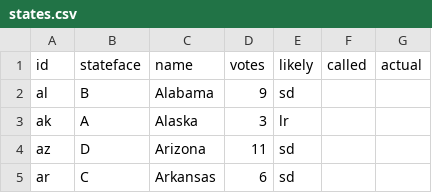
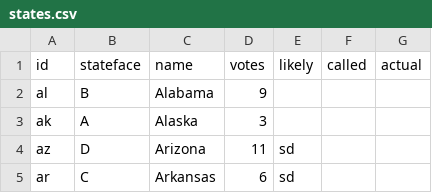
Before and after one commit to nprapps/electris, a CSV file: www/states.csv, drawn as a sheet; only a part is shown.

```diff
--- a/www/states.csv
+++ b/www/states.csv
@@ -1,4 +1,4 @@
 id,stateface,name,votes,likely,called,actual
-al,B,Alabama,9,sd,,
-ak,A,Alaska,3,lr,,
+al,B,Alabama,9,,,
+ak,A,Alaska,3,,,
 az,D,Arizona,11,sd,,
```
Also changed, not shown: 1 other file.
